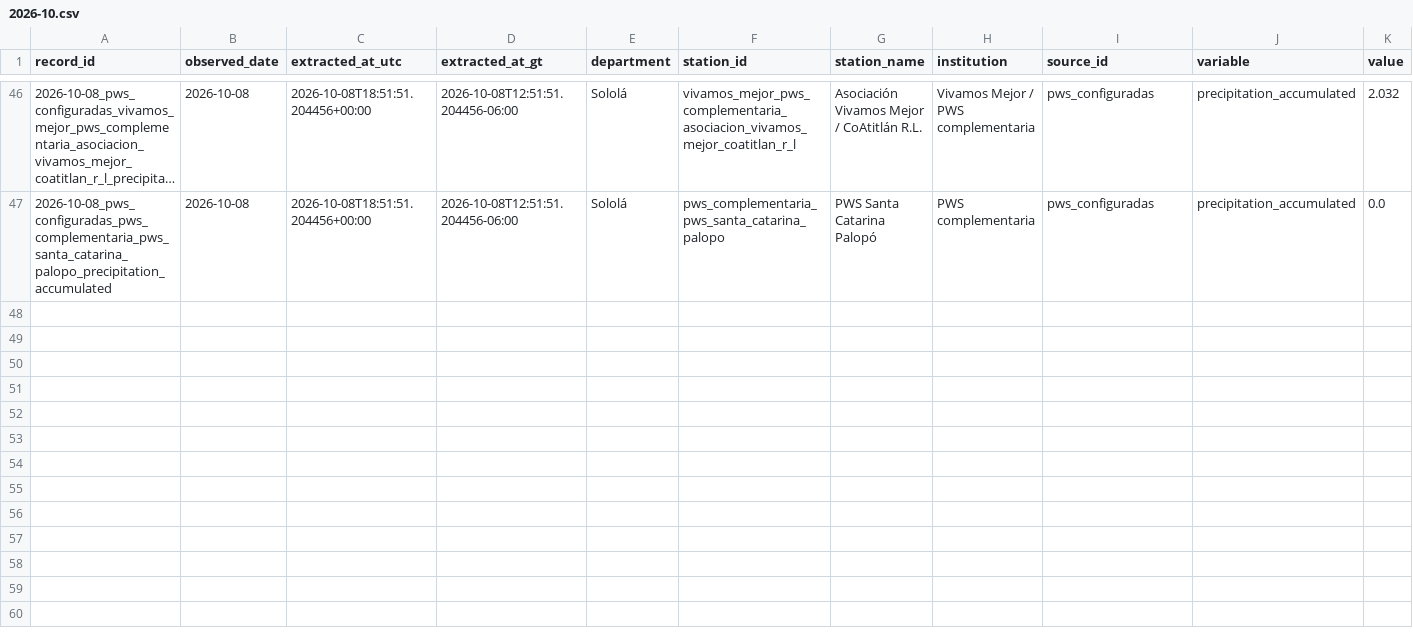
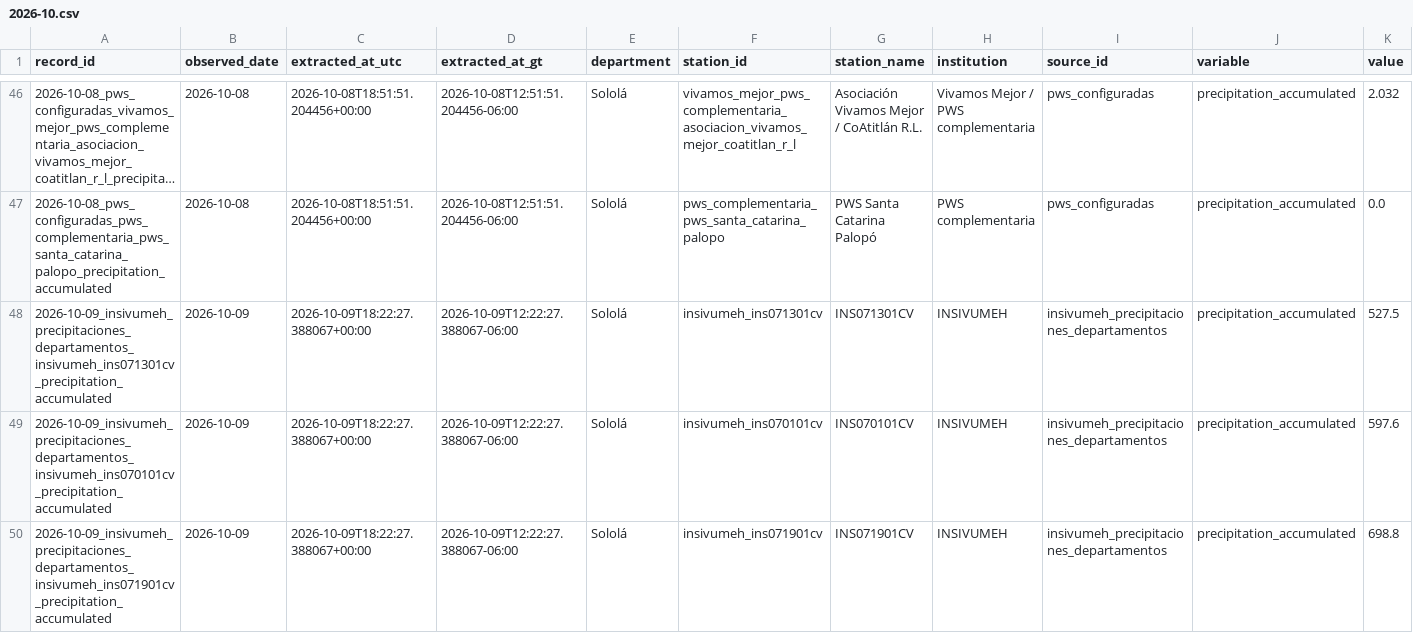
Before and after one commit to geograficaaala/MTA, a CSV file: docs/data/precipitaciones/historico/2026/2026-10.csv, drawn as a sheet; only a part is shown, gaps mark what is left out; long unchanged cells end in …; rows hold the shown columns only; the diff covers the shown part only; the diff names each change by its address in the sheet, - before the commit and + after, or states it on an @@ line.

```diff
--- a/docs/data/precipitaciones/historico/2026/2026-10.csv
+++ b/docs/data/precipitaciones/historico/2026/2026-10.csv
+row 48: 2026-10-09_insivumeh_precipitaciones_departamentos_insivumeh_ins071301cv_precipitation_accumulated | 2026-10-09 | 2026-10-09T18:22:27.388067+00:00 | 2026-10-09T12:22:27.388067-06:00 | Sololá | insivumeh_ins071301cv | INS071301CV | INSIVUMEH | insivumeh_precipitaciones_departamentos | precipitation_accumulated | 527.5
+row 49: 2026-10-09_insivumeh_precipitaciones_departamentos_insivumeh_ins070101cv_precipitation_accumulated | 2026-10-09 | 2026-10-09T18:22:27.388067+00:00 | 2026-10-09T12:22:27.388067-06:00 | Sololá | insivumeh_ins070101cv | INS070101CV | INSIVUMEH | insivumeh_precipitaciones_departamentos | precipitation_accumulated | 597.6
+row 50: 2026-10-09_insivumeh_precipitaciones_departamentos_insivumeh_ins071901cv_precipitation_accumulated | 2026-10-09 | 2026-10-09T18:22:27.388067+00:00 | 2026-10-09T12:22:27.388067-06:00 | Sololá | insivumeh_ins071901cv | INS071901CV | INSIVUMEH | insivumeh_precipitaciones_departamentos | precipitation_accumulated | 698.8
```
Also changed, not shown: 3 added rows elsewhere in this file, docs/data/precipitaciones/estaciones_precipitacion.csv, docs/data/precipitaciones/insivumeh_solola.csv, 11 other files.
